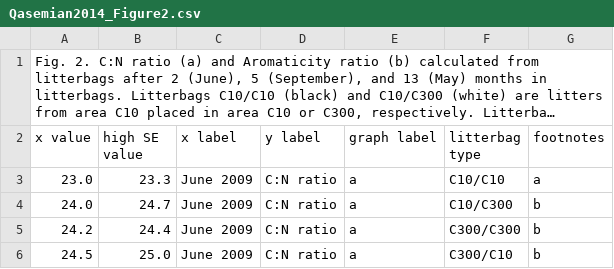
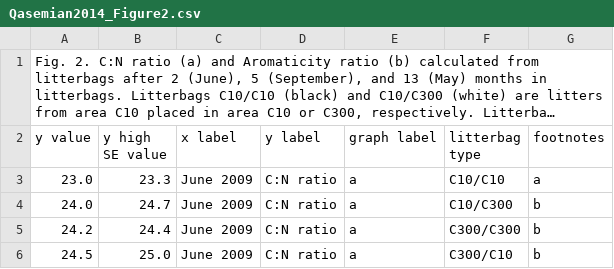
Before and after one commit to SavaScott/SoilDRaH_SRS, a CSV file: 01_DataRescue/Qasemian2014/Qasemian2014_Figure2.csv, drawn as a sheet; only a part is shown; long unchanged cells end in …; the diff names each change by its address in the sheet, - before the commit and + after, or states it on an @@ line.

```diff
--- a/01_DataRescue/Qasemian2014/Qasemian2014_Figure2.csv
+++ b/01_DataRescue/Qasemian2014/Qasemian2014_Figure2.csv
-A2: x value
+A2: y value
-B2: high SE value
+B2: y high SE value
```
Also changed, not shown: 01_DataRescue/Qasemian2014/Qasemian2014_Figure3.csv, 01_DataRescue/Qasemian2014/Qasemian2014_Figure4.csv, 3 other files.
